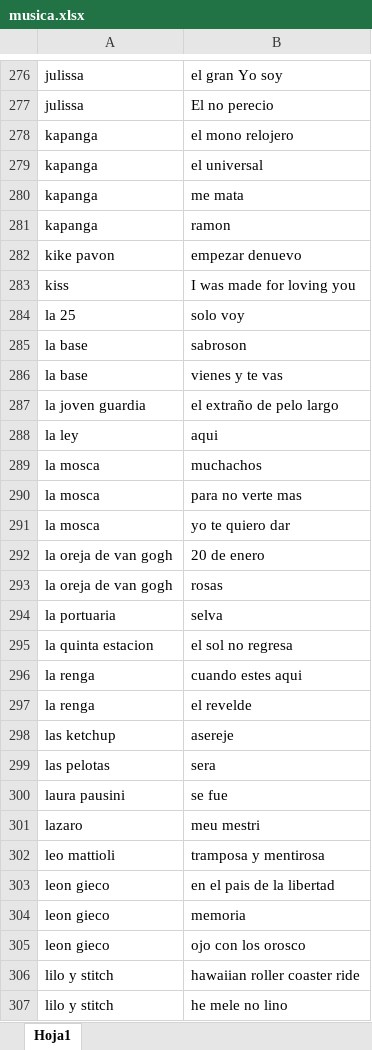
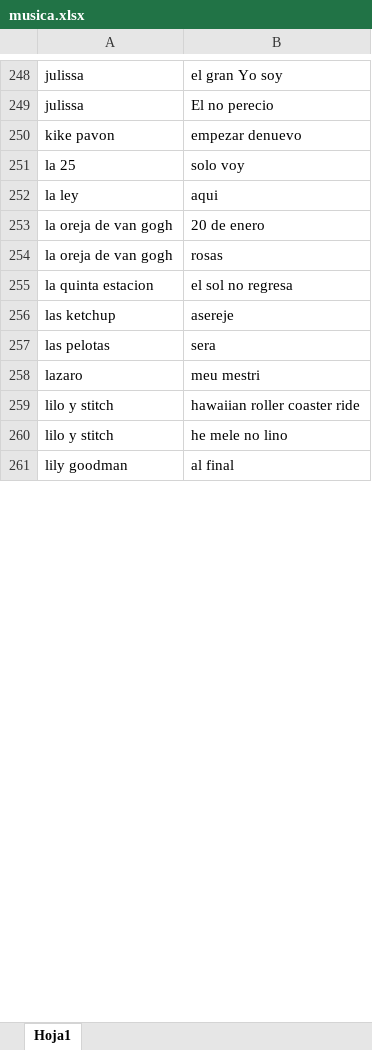
Before and after one commit to mdchi2/musica, an Excel workbook: musica.xlsx, sheet Hoja1, drawn as a sheet; only a part is shown, gaps mark what is left out; the shorter side is filled out with more unchanged rows; values as stored, in another font and other column widths than the file's, no borders; removed rows and columns are numbered as before the commit, all else as after; the diff covers the shown part only; the diff names each change by its address in the sheet, - before the commit and + after, or states it on an @@ line.

```diff
--- a/musica.xlsx (sheet Hoja1)
+++ b/musica.xlsx (sheet Hoja1)
-row 278: kapanga | el mono relojero
-row 279: kapanga | el universal
-row 280: kapanga | me mata
-row 281: kapanga | ramon
-row 283: kiss | I was made for loving you
-row 285: la base | sabroson
-row 286: la base | vienes y te vas
-row 287: la joven guardia | el extraño de pelo largo
-row 289: la mosca | muchachos
-row 290: la mosca | para no verte mas
-row 291: la mosca | yo te quiero dar
-row 294: la portuaria | selva
-row 296: la renga | cuando estes aqui
-row 297: la renga | el revelde
-row 300: laura pausini | se fue
-row 302: leo mattioli | tramposa y mentirosa
-row 303: leon gieco | en el pais de la libertad
-row 304: leon gieco | memoria
-row 305: leon gieco | ojo con los orosco
```
Also changed, not shown: 25 added rows, 98 removed rows and 2 edited cells elsewhere in this sheet, 4 other files.
